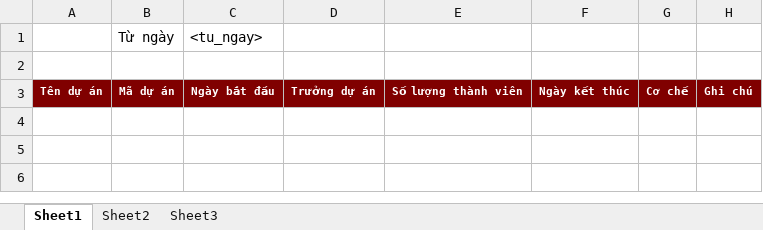
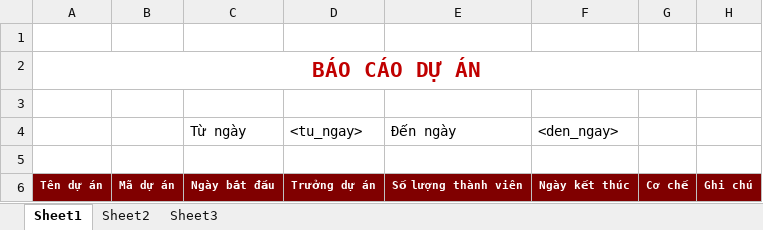
Before and after one commit to voyager04/bki-hrm, an Excel workbook: 03. SourceCode/BKI_HRM/bin/Debug/Reports/Templates/f502_bao_cao_du_an_tu_ngay_den_ngay.xlsx, sheet Sheet1, drawn as a sheet; values as stored, in another font and other column widths than the file's, no borders; the diff names each change by its address in the sheet, - before the commit and + after, or states it on an @@ line.

```diff
--- a/03. SourceCode/BKI_HRM/bin/Debug/Reports/Templates/f502_bao_cao_du_an_tu_ngay_den_ngay.xlsx (sheet Sheet1)
+++ b/03. SourceCode/BKI_HRM/bin/Debug/Reports/Templates/f502_bao_cao_du_an_tu_ngay_den_ngay.xlsx (sheet Sheet1)
-row 1:  | Từ ngày | <tu_ngay>
+row 1: (empty)
+row 2: BÁO CÁO DỰ ÁN
+row 3: (empty)
+row 4:  |  | Từ ngày | <tu_ngay> | Đến ngày | <den_ngay>
```
